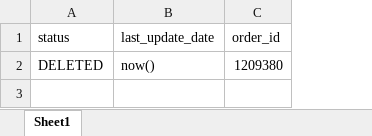
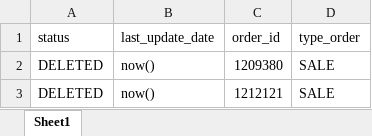
Before and after one commit to bleizing/recovery_data, an Excel workbook: src/main/resources/tmp_data/test_update.xlsx, sheet Sheet1, drawn as a sheet; values as stored, in another font and other column widths than the file's, no borders; the diff names each change by its address in the sheet, - before the commit and + after, or states it on an @@ line.

Commit message:
rename SQLQueryRequest to SQLRequest, put the parameters totalRows in sqlQueryRequest, modified the logic generate with iteration from totalRows and fleksible setValue and confitiona | test generate update with realData DONE | saveDbIn Local and DB underProgress | 7/242024

```diff
--- a/src/main/resources/tmp_data/test_update.xlsx (sheet Sheet1)
+++ b/src/main/resources/tmp_data/test_update.xlsx (sheet Sheet1)
+column D (type_order), row 2: SALE
+row 3: DELETED | now() | 1212121 | SALE
```
Also changed, not shown: 11 other files.
